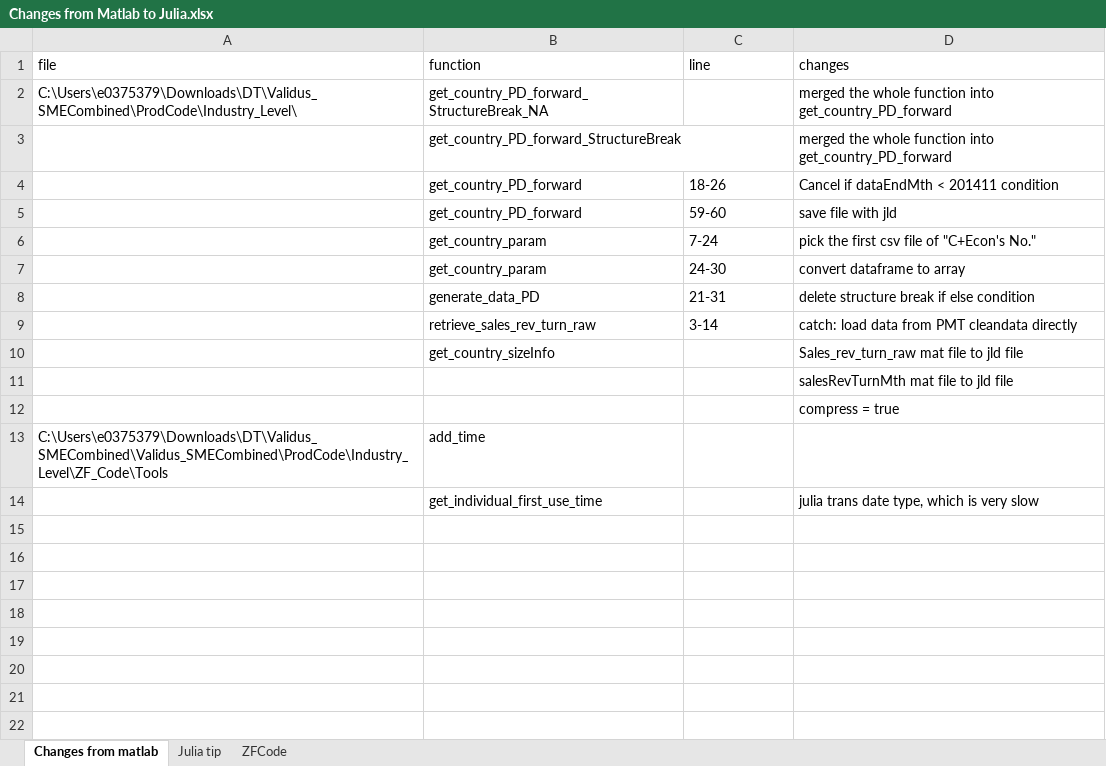
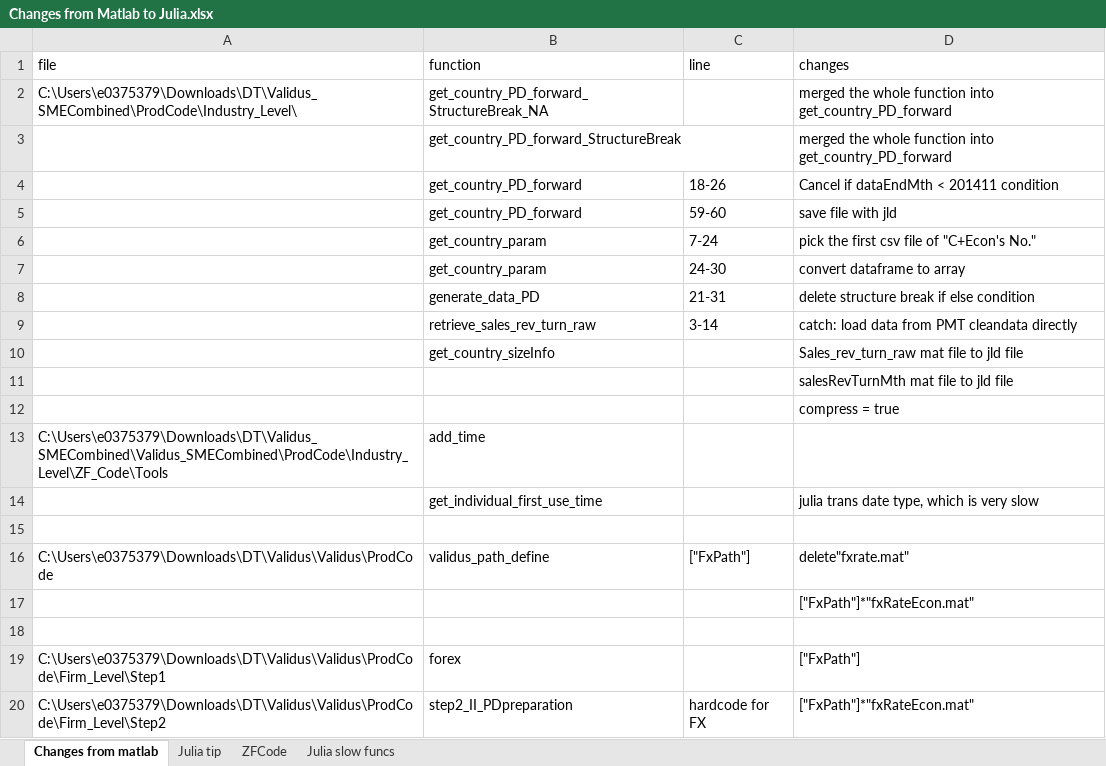
Before and after one commit to Cannaxuan/Validus, an Excel workbook: Changes from Matlab to Julia.xlsx, sheet Changes from matlab, drawn as a sheet; values as stored, in another font and other column widths than the file's, no borders; the diff names each change by its address in the sheet, - before the commit and + after, or states it on an @@ line.

```diff
--- a/Changes from Matlab to Julia.xlsx (sheet Changes from matlab)
+++ b/Changes from Matlab to Julia.xlsx (sheet Changes from matlab)
+sheet tab: Julia slow funcs
+row 15: (empty)
+row 16: C:\Users\e0375379\Downloads\DT\Validus\Validus\ProdCode | validus_path_define | ["FxPath"] | delete"fxrate.mat"
+row 17:  |  |  | ["FxPath"]*"fxRateEcon.mat"
+row 18: (empty)
+row 19: C:\Users\e0375379\Downloads\DT\Validus\Validus\ProdCode\Firm_Level\Step1 | forex |  | ["FxPath"]
+row 20: C:\Users\e0375379\Downloads\DT\Validus\Validus\ProdCode\Firm_Level\Step2 | step2_II_PDpreparation | hardcode for FX | ["FxPath"]*"fxRateEcon.mat"
```
Also changed, not shown: sheet Julia tip.
